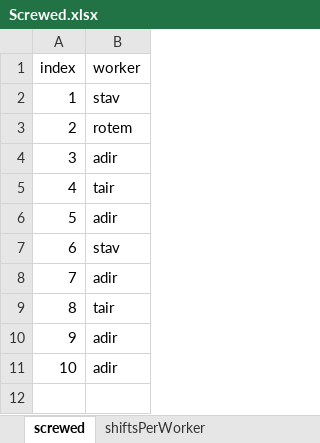
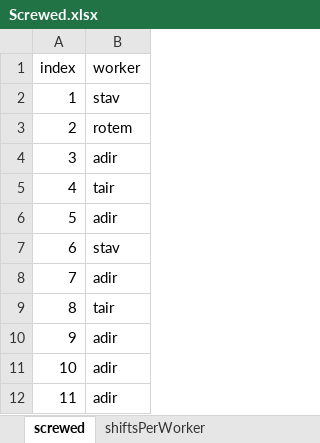
Before and after one commit to MichalTshobruzki/Group2_Yesodot, an Excel workbook: workOnExcel/Screwed.xlsx, sheet screwed, drawn as a sheet; values as stored, in another font and other column widths than the file's, no borders; the diff names each change by its address in the sheet, - before the commit and + after, or states it on an @@ line.

```diff
--- a/workOnExcel/Screwed.xlsx (sheet screwed)
+++ b/workOnExcel/Screwed.xlsx (sheet screwed)
+row 12: 11 | adir
```
Also changed, not shown: sheet shiftsPerWorker, workOnExcel/Constraints2.xlsx, 1 other file.
